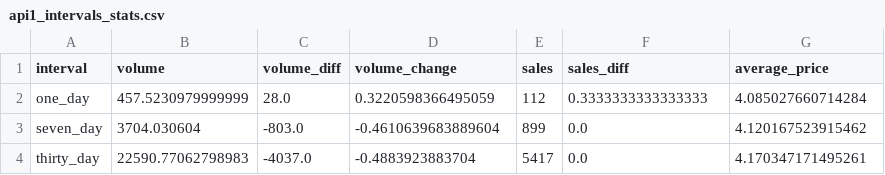
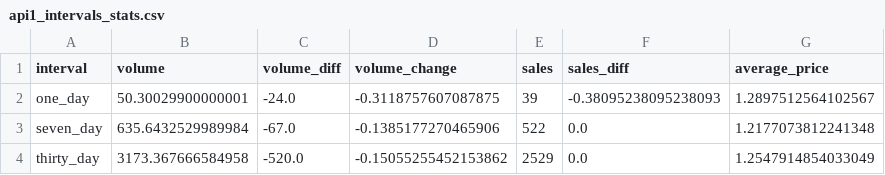
Before and after one commit to HeTron/NFT-Predictor, a CSV file: api1_intervals_stats.csv, drawn as a sheet.

```diff
--- a/api1_intervals_stats.csv
+++ b/api1_intervals_stats.csv
@@ -1,4 +1,4 @@
 interval,volume,volume_diff,volume_change,sales,sales_diff,average_price
-one_day,457.5230979999999,28.0,0.3220598366495059,112,0.3333333333333333,4.085027660714284
-seven_day,3704.030604,-803.0,-0.4610639683889604,899,0.0,4.120167523915462
-thirty_day,22590.77062798983,-4037.0,-0.4883923883704,5417,0.0,4.170347171495261
+one_day,50.30029900000001,-24.0,-0.3118757607087875,39,-0.38095238095238093,1.2897512564102567
+seven_day,635.6432529989984,-67.0,-0.1385177270465906,522,0.0,1.2177073812241348
+thirty_day,3173.367666584958,-520.0,-0.15055255452153862,2529,0.0,1.2547914854033049
```
Also changed, not shown: api2_collection_info.csv, api2_collection_payment_tokens.csv, 9 other files.
